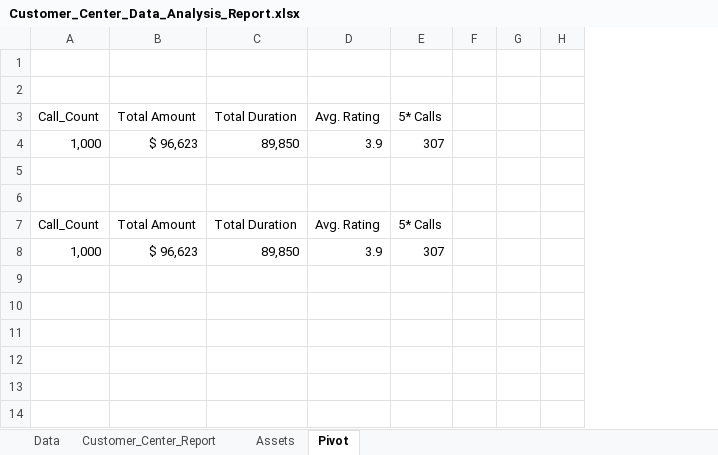
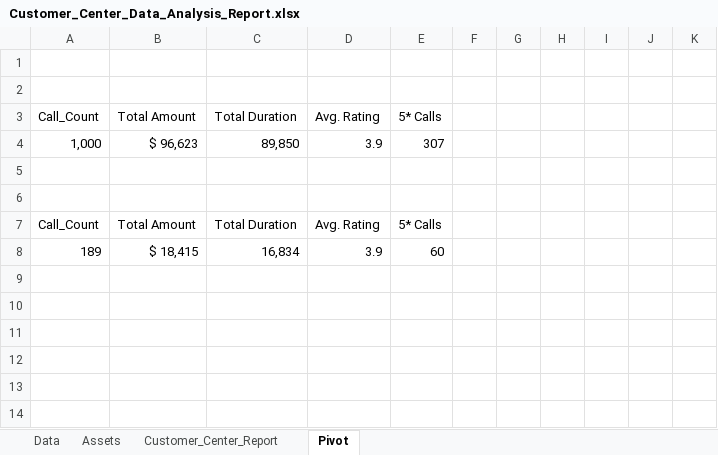
Before and after one commit to AnishK-047/Customer_Center_Data_Analysis_Report, an Excel workbook: Customer_Center_Data_Analysis_Report.xlsx, sheet Pivot, drawn as a sheet; only a part is shown; values as stored, in another font and other column widths than the file's, no borders; removed rows and columns are numbered as before the commit, all else as after; the diff covers the shown part only; the diff names each change by its address in the sheet, - before the commit and + after, or states it on an @@ line.

Commit message:
Dashboard Updated

```diff
--- a/Customer_Center_Data_Analysis_Report.xlsx (sheet Pivot)
+++ b/Customer_Center_Data_Analysis_Report.xlsx (sheet Pivot)
@@ sheet tab order changed: Data | Assets | Customer_Center_Report | Pivot @@
-column B, rows 3-7: Total Amount | $ 96,623 |  |  | Total Amount
-column C, rows 3-7: Total Duration | 89,850 |  |  | Total Duration
+column B, rows 3-7: Total Amount | $ 96,623 |  |  | Total Amount
+column C, rows 3-7: Total Duration | 89,850 |  |  | Total Duration
-column H, empty
+column H, empty
+column I, empty
+column J, empty
+column K, empty
-row 8: 1,000 | $ 96,623 | 89,850 | 3.9 | 307
+row 8: 189 | $ 18,415 | 16,834 | 3.9 | 60
```
Also changed, not shown: 25 added rows elsewhere in this sheet, charts or pictures.
